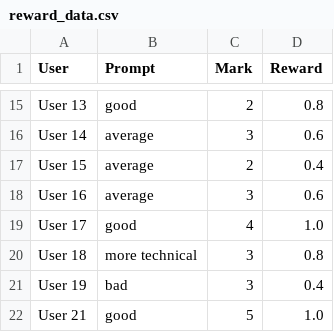
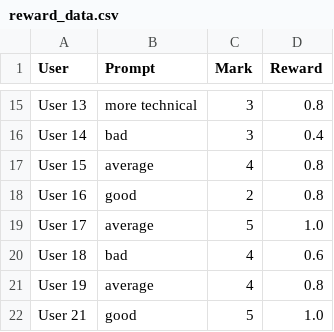
Before and after one commit to alexblch/Feedback_class, a CSV file: data/reward_data.csv, drawn as a sheet; only a part is shown, gaps mark what is left out; the diff covers the shown part only; the diff names each change by its address in the sheet, - before the commit and + after, or states it on an @@ line.

```diff
--- a/data/reward_data.csv
+++ b/data/reward_data.csv
-B15 (Prompt): good
+B15 (Prompt): more technical
-C15 (Mark): 2
+C15 (Mark): 3
-B16 (Prompt): average
+B16 (Prompt): bad
-D16 (Reward): 0.6
+D16 (Reward): 0.4
-C17 (Mark): 2
+C17 (Mark): 4
-D17 (Reward): 0.4
+D17 (Reward): 0.8
-B18 (Prompt): average
+B18 (Prompt): good
-C18 (Mark): 3
+C18 (Mark): 2
-D18 (Reward): 0.6
+D18 (Reward): 0.8
-B19 (Prompt): good
+B19 (Prompt): average
-C19 (Mark): 4
+C19 (Mark): 5
-B20 (Prompt): more technical
+B20 (Prompt): bad
-C20:C21 (Mark): 3
+C20:C21 (Mark): 4
-D20 (Reward): 0.8
+D20 (Reward): 0.6
-B21 (Prompt): bad
+B21 (Prompt): average
-D21 (Reward): 0.4
+D21 (Reward): 0.8
```
Also changed, not shown: 32 edited cells elsewhere in this file, 1 other file.
